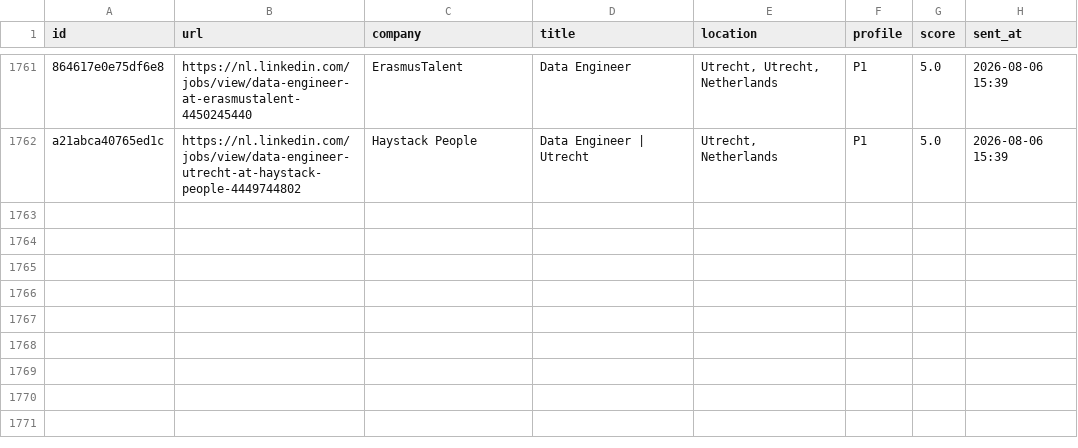
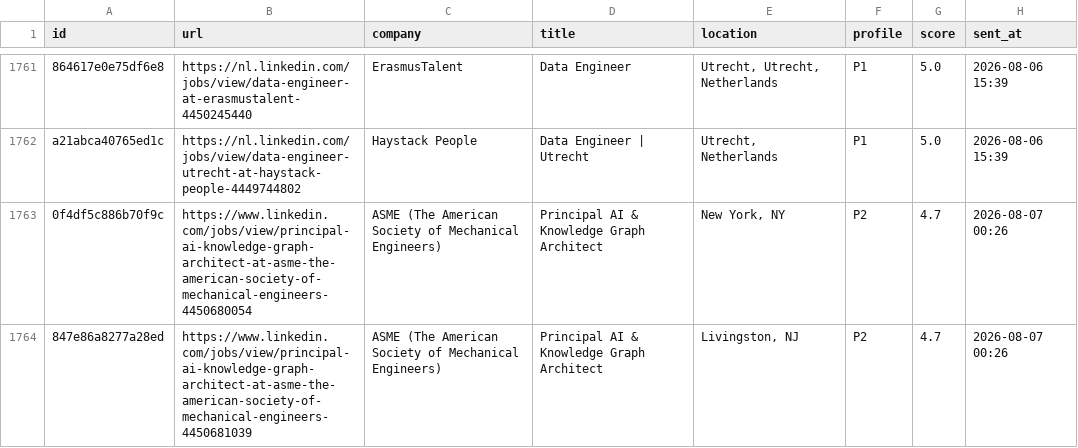
Before and after one commit to semihalperdundar/career-ops-agent, a TSV file: data/telegram-archive.tsv, drawn as a sheet; only a part is shown, gaps mark what is left out; the diff names each change by its address in the sheet, - before the commit and + after, or states it on an @@ line.

```diff
--- a/data/telegram-archive.tsv
+++ b/data/telegram-archive.tsv
+row 1763: 0f4df5c886b70f9c | https://www.linkedin.com/jobs/view/principal-ai-knowledge-graph-architect-at-asme-the-american-society-of-mechanical-engineers-4450680054 | ASME (The American Society of Mechanical Engineers) | Principal AI & Knowledge Graph Architect | New York, NY | P2 | 4.7 | 2026-08-07 00:26
+row 1764: 847e86a8277a28ed | https://www.linkedin.com/jobs/view/principal-ai-knowledge-graph-architect-at-asme-the-american-society-of-mechanical-engineers-4450681039 | ASME (The American Society of Mechanical Engineers) | Principal AI & Knowledge Graph Architect | Livingston, NJ | P2 | 4.7 | 2026-08-07 00:26
```
Also changed, not shown: data/telegram-sent.tsv, 1 other file.
